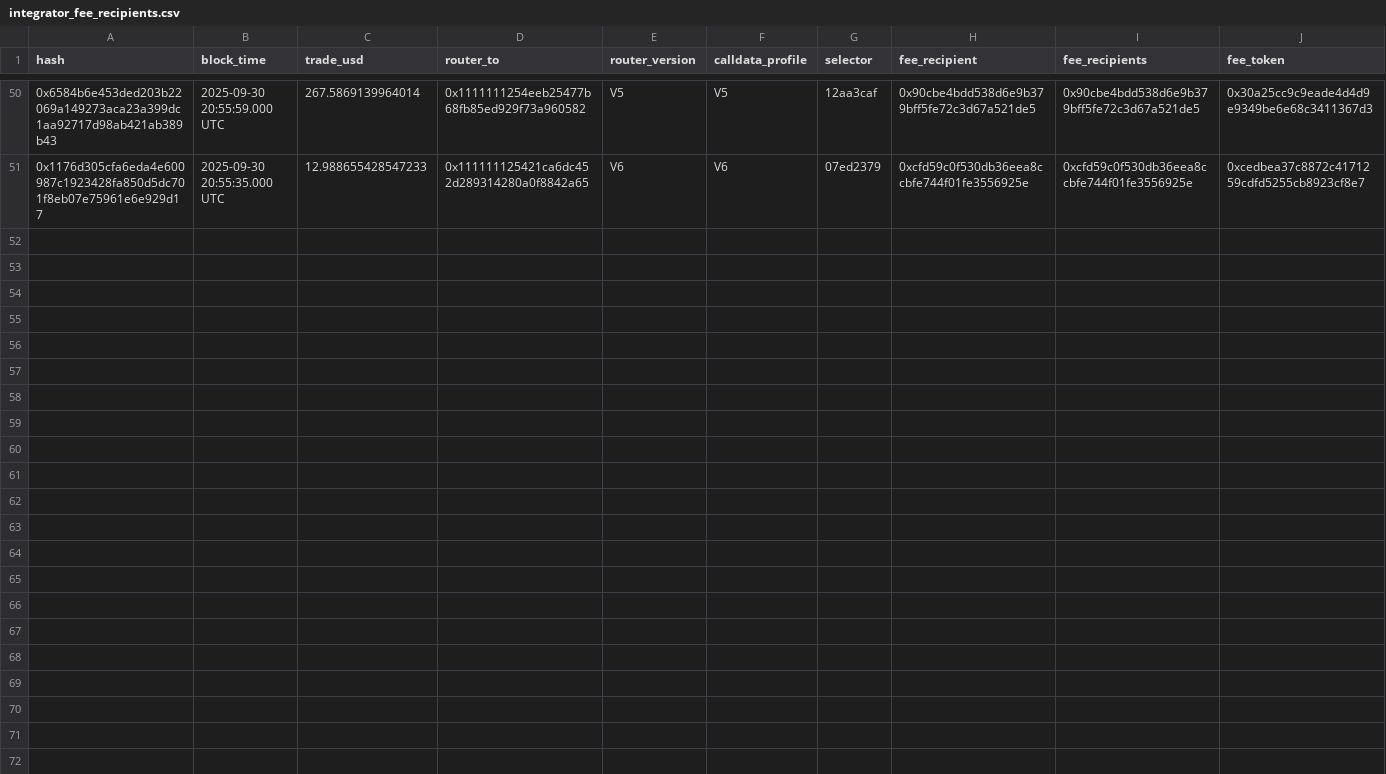
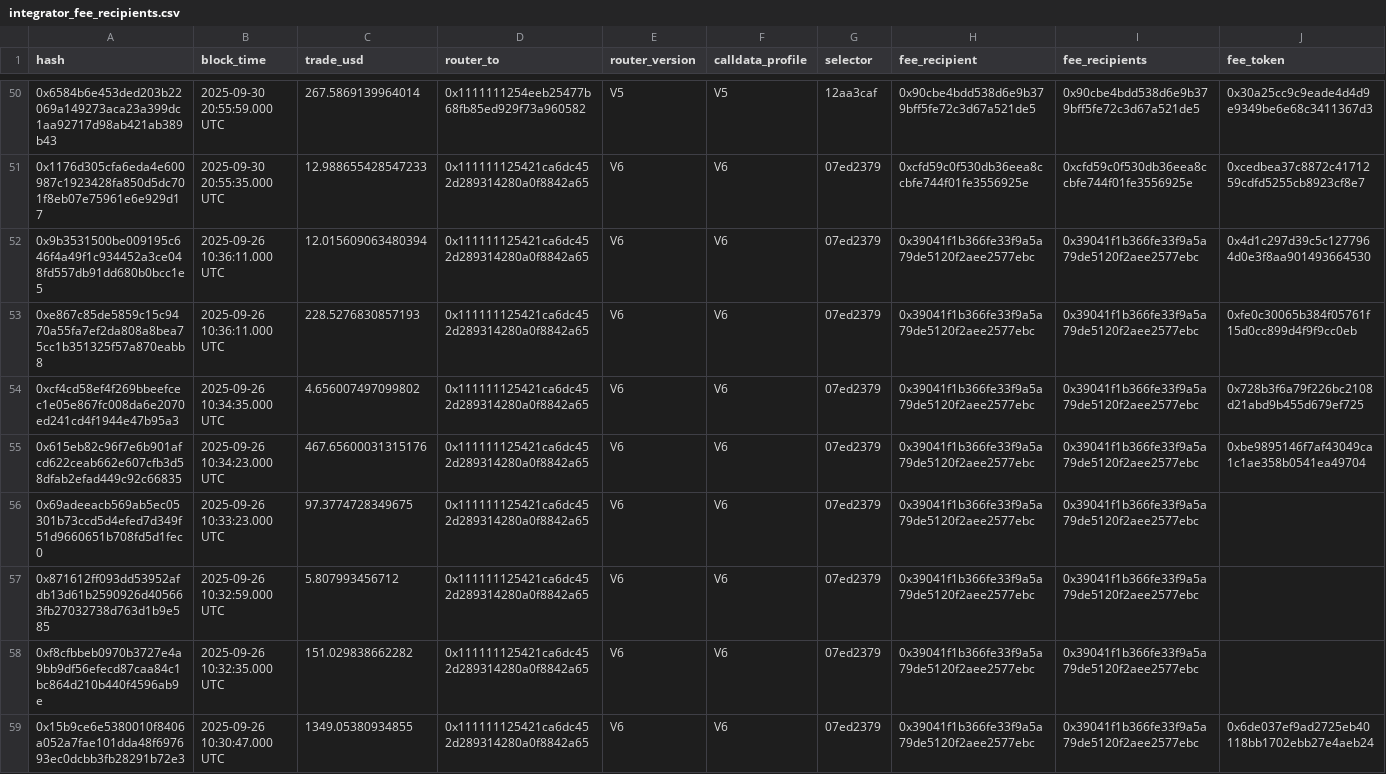
Before and after one commit to yrd241/oneinch-orderflow-analysis, a CSV file: samples/integrator_fee_recipients.csv, drawn as a sheet; only a part is shown, gaps mark what is left out; rows hold the shown columns only; the diff names each change by its address in the sheet, - before the commit and + after, or states it on an @@ line.

```diff
--- a/samples/integrator_fee_recipients.csv
+++ b/samples/integrator_fee_recipients.csv
+row 52: 0x9b3531500be009195c646f4a49f1c934452a3ce048fd557db91dd680b0bcc1e5 | 2025-09-26 10:36:11.000 UTC | 12.015609063480394 | 0x111111125421ca6dc452d289314280a0f8842a65 | V6 | V6 | 07ed2379 | 0x39041f1b366fe33f9a5a79de5120f2aee2577ebc | 0x39041f1b366fe33f9a5a79de5120f2aee2577ebc | 0x4d1c297d39c5c1277964d0e3f8aa901493664530
+row 53: 0xe867c85de5859c15c9470a55fa7ef2da808a8bea75cc1b351325f57a870eabb8 | 2025-09-26 10:36:11.000 UTC | 228.5276830857193 | 0x111111125421ca6dc452d289314280a0f8842a65 | V6 | V6 | 07ed2379 | 0x39041f1b366fe33f9a5a79de5120f2aee2577ebc | 0x39041f1b366fe33f9a5a79de5120f2aee2577ebc | 0xfe0c30065b384f05761f15d0cc899d4f9f9cc0eb
+row 54: 0xcf4cd58ef4f269bbeefcec1e05e867fc008da6e2070ed241cd4f1944e47b95a3 | 2025-09-26 10:34:35.000 UTC | 4.656007497099802 | 0x111111125421ca6dc452d289314280a0f8842a65 | V6 | V6 | 07ed2379 | 0x39041f1b366fe33f9a5a79de5120f2aee2577ebc | 0x39041f1b366fe33f9a5a79de5120f2aee2577ebc | 0x728b3f6a79f226bc2108d21abd9b455d679ef725
+row 55: 0x615eb82c96f7e6b901afcd622ceab662e607cfb3d58dfab2efad449c92c66835 | 2025-09-26 10:34:23.000 UTC | 467.65600031315176 | 0x111111125421ca6dc452d289314280a0f8842a65 | V6 | V6 | 07ed2379 | 0x39041f1b366fe33f9a5a79de5120f2aee2577ebc | 0x39041f1b366fe33f9a5a79de5120f2aee2577ebc | 0xbe9895146f7af43049ca1c1ae358b0541ea49704
+row 56: 0x69adeeacb569ab5ec05301b73ccd5d4efed7d349f51d9660651b708fd5d1fec0 | 2025-09-26 10:33:23.000 UTC | 97.3774728349675 | 0x111111125421ca6dc452d289314280a0f8842a65 | V6 | V6 | 07ed2379 | 0x39041f1b366fe33f9a5a79de5120f2aee2577ebc | 0x39041f1b366fe33f9a5a79de5120f2aee2577ebc
+row 57: 0x871612ff093dd53952afdb13d61b2590926d405663fb27032738d763d1b9e585 | 2025-09-26 10:32:59.000 UTC | 5.807993456712 | 0x111111125421ca6dc452d289314280a0f8842a65 | V6 | V6 | 07ed2379 | 0x39041f1b366fe33f9a5a79de5120f2aee2577ebc | 0x39041f1b366fe33f9a5a79de5120f2aee2577ebc
+row 58: 0xf8cfbbeb0970b3727e4a9bb9df56efecd87caa84c1bc864d210b440f4596ab9e | 2025-09-26 10:32:35.000 UTC | 151.029838662282 | 0x111111125421ca6dc452d289314280a0f8842a65 | V6 | V6 | 07ed2379 | 0x39041f1b366fe33f9a5a79de5120f2aee2577ebc | 0x39041f1b366fe33f9a5a79de5120f2aee2577ebc
+row 59: 0x15b9ce6e5380010f8406a052a7fae101dda48f697693ec0dcbb3fb28291b72e3 | 2025-09-26 10:30:47.000 UTC | 1349.05380934855 | 0x111111125421ca6dc452d289314280a0f8842a65 | V6 | V6 | 07ed2379 | 0x39041f1b366fe33f9a5a79de5120f2aee2577ebc | 0x39041f1b366fe33f9a5a79de5120f2aee2577ebc | 0x6de037ef9ad2725eb40118bb1702ebb27e4aeb24
```
Also changed, not shown: samples/1inch_Integrators.csv.
